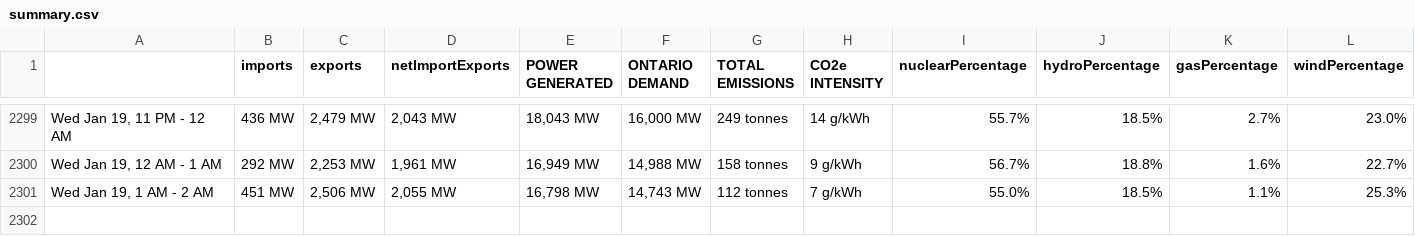
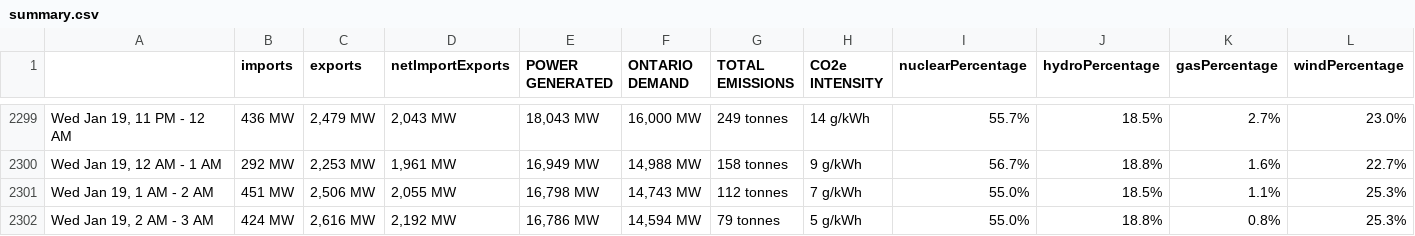
Before and after one commit to ryanfobel/ontario-grid-data, a CSV file: data/summary.csv, drawn as a sheet; only a part is shown, gaps mark what is left out; rows hold the shown columns only; the diff names each change by its address in the sheet, - before the commit and + after, or states it on an @@ line.

Commit message:
update data

```diff
--- a/data/summary.csv
+++ b/data/summary.csv
+row 2302: Wed Jan 19, 2 AM - 3 AM | 424 MW | 2,616 MW | 2,192 MW | 16,786 MW | 14,594 MW | 79 tonnes | 5 g/kWh | 55.0% | 18.8% | 0.8% | 25.3%
```
Also changed, not shown: 2 other files.
